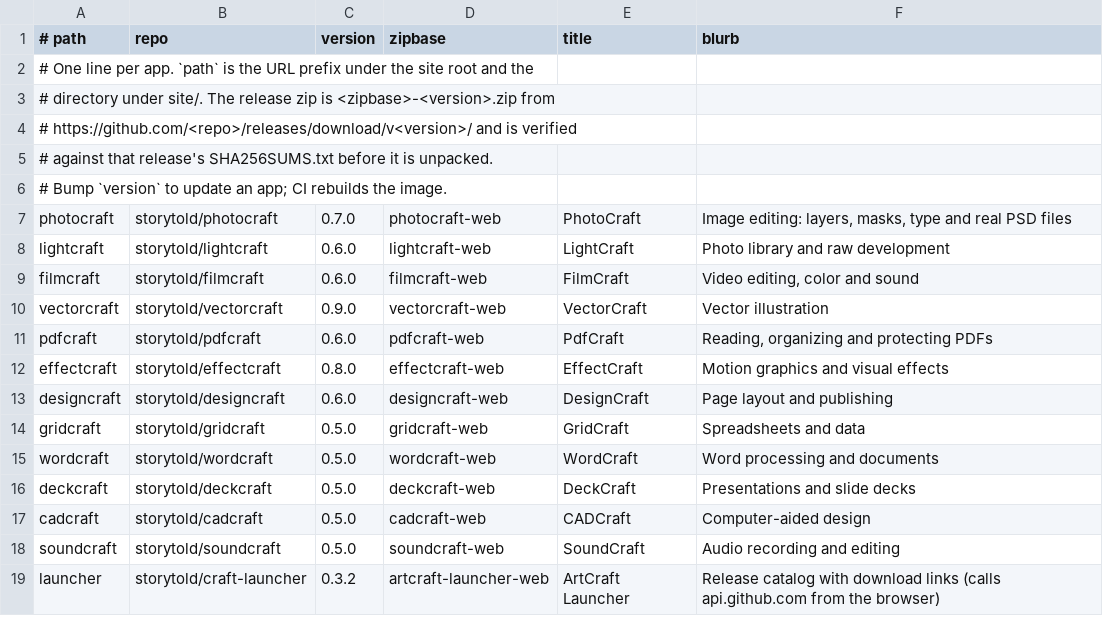
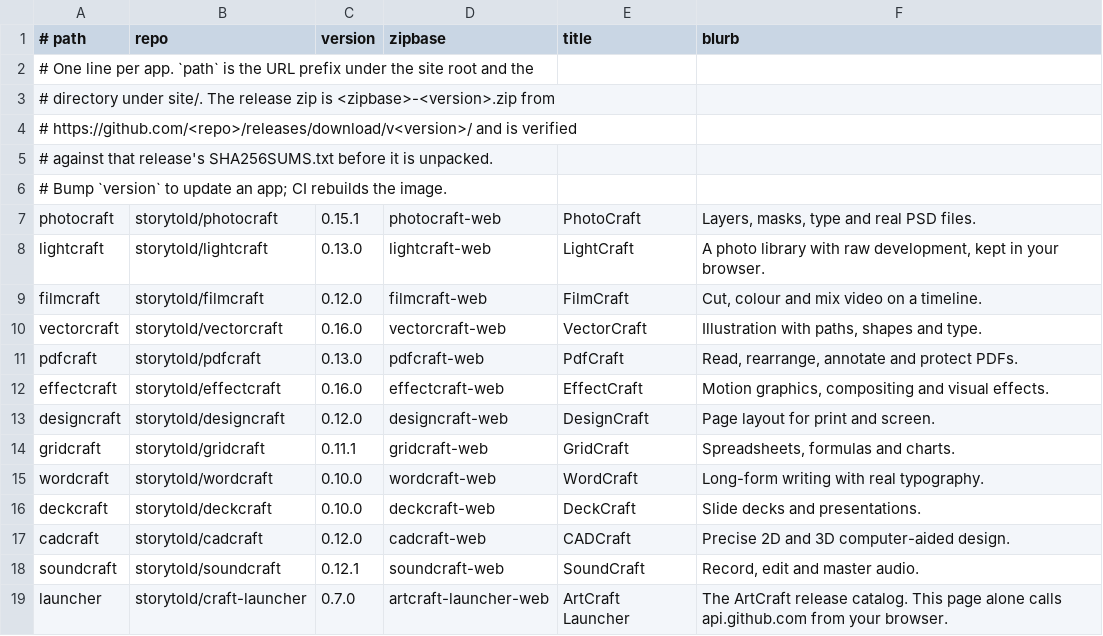
Before and after one commit to johncanthony/craft-suite-web, a TSV file: apps.tsv, drawn as a sheet.

```diff
--- a/apps.tsv
+++ b/apps.tsv
@@ -6,14 +6,14 @@
 # Bump `version` to update an app; CI rebuilds the image.
-photocraft	storytold/photocraft	0.7.0	photocraft-web	PhotoCraft	Image editing: layers, masks, type and real PSD files
-lightcraft	storytold/lightcraft	0.6.0	lightcraft-web	LightCraft	Photo library and raw development
-filmcraft	storytold/filmcraft	0.6.0	filmcraft-web	FilmCraft	Video editing, color and sound
-vectorcraft	storytold/vectorcraft	0.9.0	vectorcraft-web	VectorCraft	Vector illustration
-pdfcraft	storytold/pdfcraft	0.6.0	pdfcraft-web	PdfCraft	Reading, organizing and protecting PDFs
-effectcraft	storytold/effectcraft	0.8.0	effectcraft-web	EffectCraft	Motion graphics and visual effects
-designcraft	storytold/designcraft	0.6.0	designcraft-web	DesignCraft	Page layout and publishing
-gridcraft	storytold/gridcraft	0.5.0	gridcraft-web	GridCraft	Spreadsheets and data
-wordcraft	storytold/wordcraft	0.5.0	wordcraft-web	WordCraft	Word processing and documents
-deckcraft	storytold/deckcraft	0.5.0	deckcraft-web	DeckCraft	Presentations and slide decks
-cadcraft	storytold/cadcraft	0.5.0	cadcraft-web	CADCraft	Computer-aided design
-soundcraft	storytold/soundcraft	0.5.0	soundcraft-web	SoundCraft	Audio recording and editing
-launcher	storytold/craft-launcher	0.3.2	artcraft-launcher-web	ArtCraft Launcher	Release catalog with download links (calls api.github.com from the browser)
+photocraft	storytold/photocraft	0.15.1	photocraft-web	PhotoCraft	Layers, masks, type and real PSD files.
+lightcraft	storytold/lightcraft	0.13.0	lightcraft-web	LightCraft	A photo library with raw development, kept in your browser.
+filmcraft	storytold/filmcraft	0.12.0	filmcraft-web	FilmCraft	Cut, colour and mix video on a timeline.
+vectorcraft	storytold/vectorcraft	0.16.0	vectorcraft-web	VectorCraft	Illustration with paths, shapes and type.
+pdfcraft	storytold/pdfcraft	0.13.0	pdfcraft-web	PdfCraft	Read, rearrange, annotate and protect PDFs.
+effectcraft	storytold/effectcraft	0.16.0	effectcraft-web	EffectCraft	Motion graphics, compositing and visual effects.
+designcraft	storytold/designcraft	0.12.0	designcraft-web	DesignCraft	Page layout for print and screen.
+gridcraft	storytold/gridcraft	0.11.1	gridcraft-web	GridCraft	Spreadsheets, formulas and charts.
+wordcraft	storytold/wordcraft	0.10.0	wordcraft-web	WordCraft	Long-form writing with real typography.
+deckcraft	storytold/deckcraft	0.10.0	deckcraft-web	DeckCraft	Slide decks and presentations.
+cadcraft	storytold/cadcraft	0.12.0	cadcraft-web	CADCraft	Precise 2D and 3D computer-aided design.
+soundcraft	storytold/soundcraft	0.12.1	soundcraft-web	SoundCraft	Record, edit and master audio.
+launcher	storytold/craft-launcher	0.7.0	artcraft-launcher-web	ArtCraft Launcher	The ArtCraft release catalog. This page alone calls api.github.com from your browser.
```
Also changed, not shown: 3 other files.
